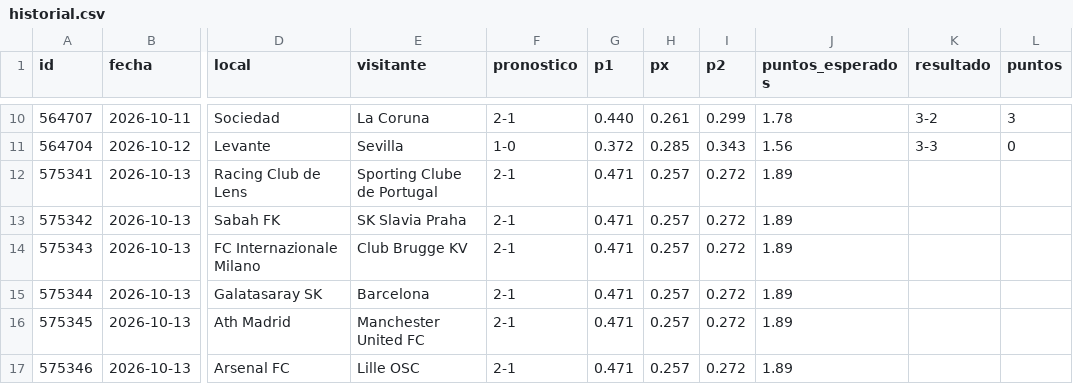
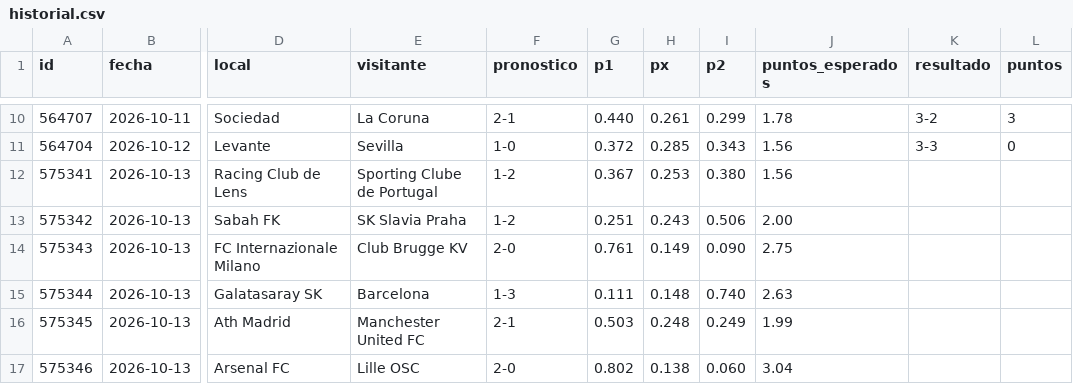
Before and after one commit to EvaristoRuizHaro/porra-laliga, a CSV file: historial.csv, drawn as a sheet; only a part is shown, gaps mark what is left out; the diff covers the shown part only; the diff names each change by its address in the sheet, - before the commit and + after, or states it on an @@ line.

```diff
--- a/historial.csv
+++ b/historial.csv
-F12:F13 (pronostico): 2-1
+F12:F13 (pronostico): 1-2
-G12 (p1): 0.471
+G12 (p1): 0.367
-H12 (px): 0.257
+H12 (px): 0.253
-I12 (p2): 0.272
+I12 (p2): 0.380
-J12 (puntos_esperados): 1.89
+J12 (puntos_esperados): 1.56
-G13 (p1): 0.471
+G13 (p1): 0.251
-H13 (px): 0.257
+H13 (px): 0.243
-I13 (p2): 0.272
+I13 (p2): 0.506
-J13 (puntos_esperados): 1.89
+J13 (puntos_esperados): 2.00
-F14 (pronostico): 2-1
+F14 (pronostico): 2-0
-G14 (p1): 0.471
+G14 (p1): 0.761
-H14 (px): 0.257
+H14 (px): 0.149
-I14 (p2): 0.272
+I14 (p2): 0.090
-J14 (puntos_esperados): 1.89
+J14 (puntos_esperados): 2.75
-F15 (pronostico): 2-1
+F15 (pronostico): 1-3
-G15 (p1): 0.471
+G15 (p1): 0.111
-H15 (px): 0.257
+H15 (px): 0.148
-I15 (p2): 0.272
+I15 (p2): 0.740
-J15 (puntos_esperados): 1.89
+J15 (puntos_esperados): 2.63
-G16 (p1): 0.471
+G16 (p1): 0.503
-H16 (px): 0.257
+H16 (px): 0.248
-I16 (p2): 0.272
+I16 (p2): 0.249
-J16 (puntos_esperados): 1.89
+J16 (puntos_esperados): 1.99
-F17 (pronostico): 2-1
+F17 (pronostico): 2-0
-G17 (p1): 0.471
+G17 (p1): 0.802
-H17 (px): 0.257
+H17 (px): 0.138
-I17 (p2): 0.272
+I17 (p2): 0.060
-J17 (puntos_esperados): 1.89
+J17 (puntos_esperados): 3.04
```
Also changed, not shown: 94 edited cells elsewhere in this file.
